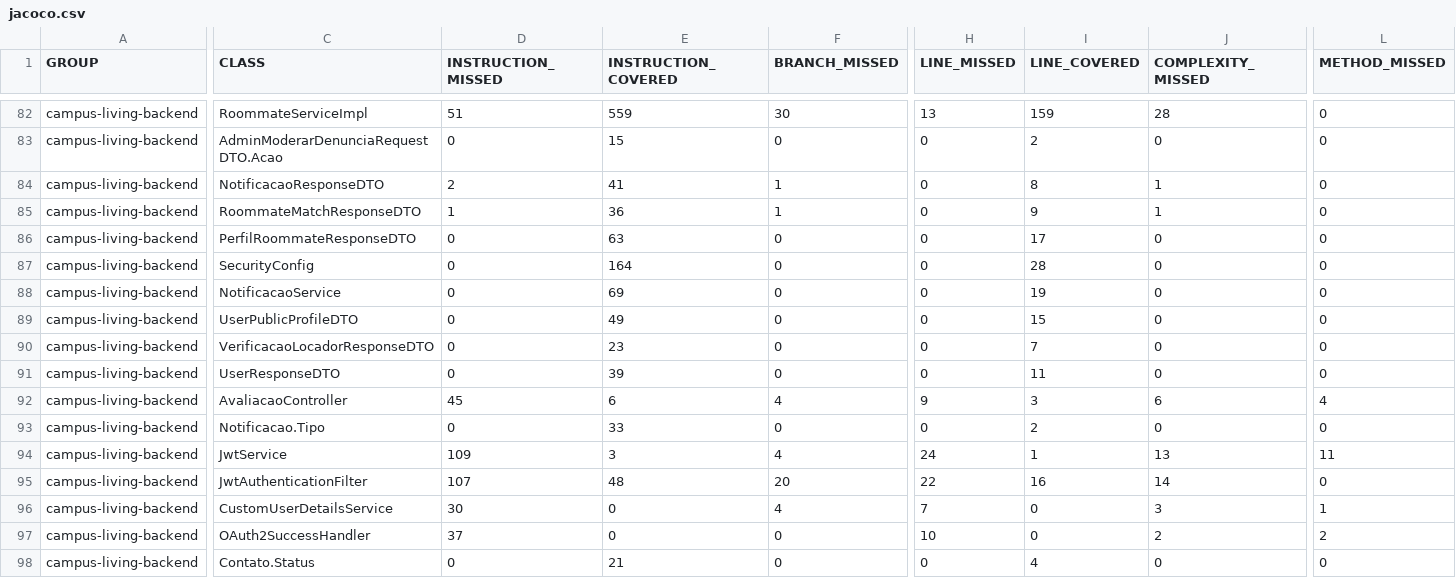
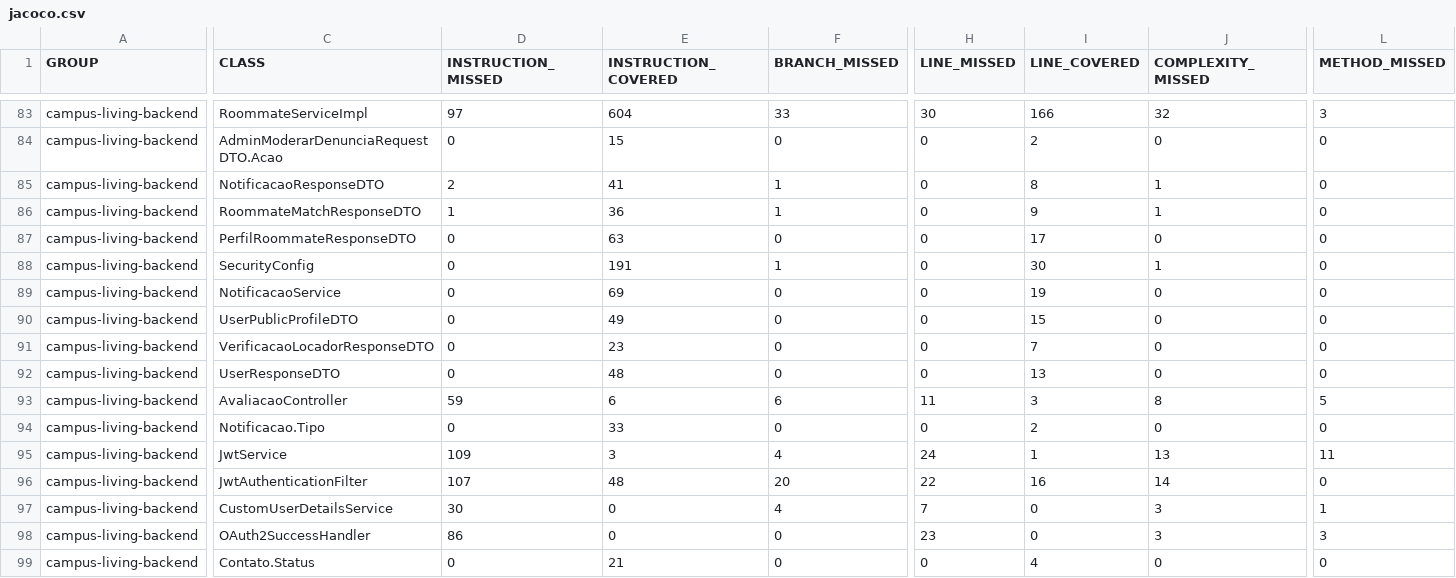
Before and after one commit to DevBrunoUchoa/projeto-es-sistema-imobiliario, a CSV file: docs/entrega3/jacoco.csv, drawn as a sheet; only a part is shown, gaps mark what is left out; addresses are those after the commit; the diff covers the shown part only; the diff names each change by its address in the sheet, - before the commit and + after, or states it on an @@ line.

```diff
--- a/docs/entrega3/jacoco.csv
+++ b/docs/entrega3/jacoco.csv
-D83 (INSTRUCTION_MISSED): 51
+D83 (INSTRUCTION_MISSED): 97
-E83 (INSTRUCTION_COVERED): 559
+E83 (INSTRUCTION_COVERED): 604
-F83 (BRANCH_MISSED): 30
+F83 (BRANCH_MISSED): 33
-H83 (LINE_MISSED): 13
+H83 (LINE_MISSED): 30
-I83 (LINE_COVERED): 159
+I83 (LINE_COVERED): 166
-J83 (COMPLEXITY_MISSED): 28
+J83 (COMPLEXITY_MISSED): 32
-L83 (METHOD_MISSED): 0
+L83 (METHOD_MISSED): 3
-E88 (INSTRUCTION_COVERED): 164
+E88 (INSTRUCTION_COVERED): 191
-F88 (BRANCH_MISSED): 0
+F88 (BRANCH_MISSED): 1
-I88 (LINE_COVERED): 28
+I88 (LINE_COVERED): 30
-J88 (COMPLEXITY_MISSED): 0
+J88 (COMPLEXITY_MISSED): 1
-E92 (INSTRUCTION_COVERED): 39
+E92 (INSTRUCTION_COVERED): 48
-I92 (LINE_COVERED): 11
+I92 (LINE_COVERED): 13
-D93 (INSTRUCTION_MISSED): 45
+D93 (INSTRUCTION_MISSED): 59
-F93 (BRANCH_MISSED): 4
+F93 (BRANCH_MISSED): 6
-H93 (LINE_MISSED): 9
+H93 (LINE_MISSED): 11
-J93 (COMPLEXITY_MISSED): 6
+J93 (COMPLEXITY_MISSED): 8
-L93 (METHOD_MISSED): 4
+L93 (METHOD_MISSED): 5
-D98 (INSTRUCTION_MISSED): 37
+D98 (INSTRUCTION_MISSED): 86
-H98 (LINE_MISSED): 10
+H98 (LINE_MISSED): 23
-J98 (COMPLEXITY_MISSED): 2
+J98 (COMPLEXITY_MISSED): 3
-L98 (METHOD_MISSED): 2
+L98 (METHOD_MISSED): 3
```
Also changed, not shown: 1 added row, 1 moved row and 89 edited cells elsewhere in this file, 3 other files.
